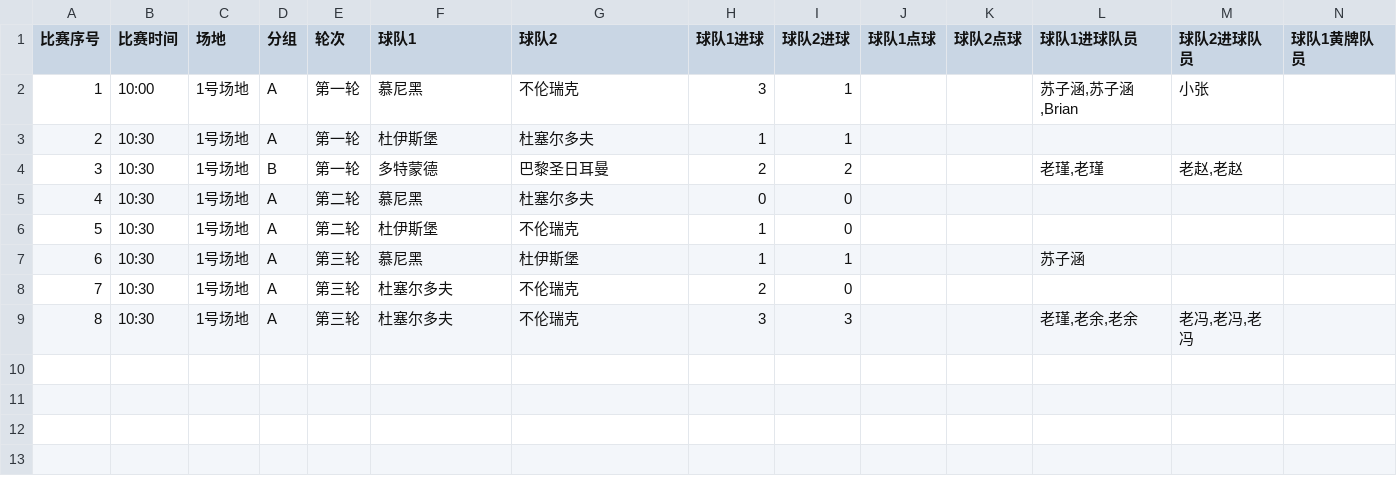
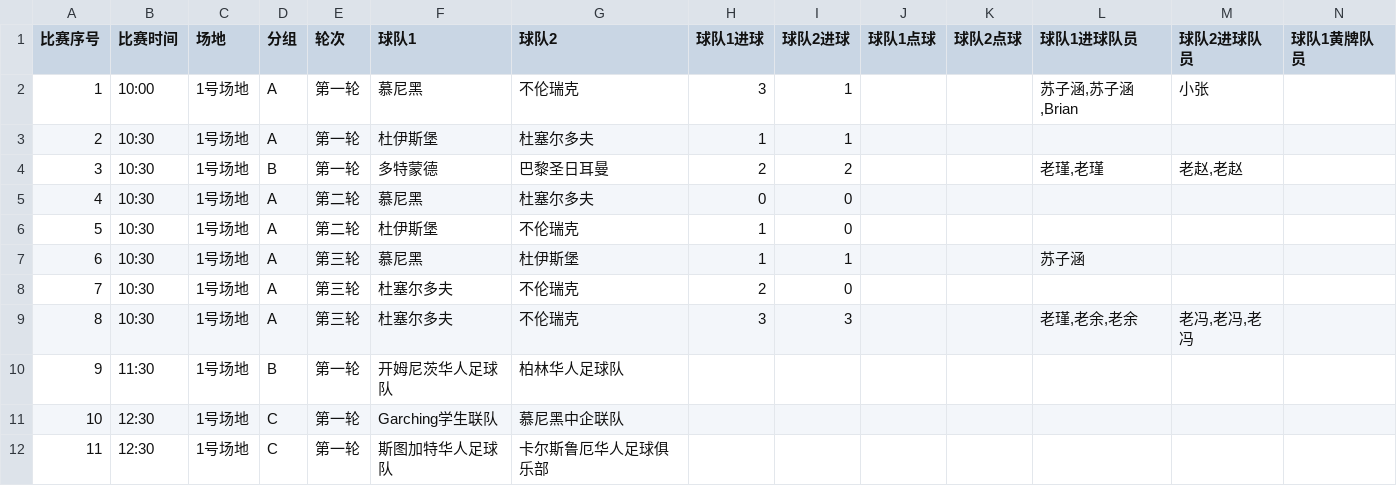
Before and after one commit to yifei-zhan/tournament-template-generator, a CSV file: input/matches.csv, drawn as a sheet; only a part is shown; rows hold the shown columns only; the diff names each change by its address in the sheet, - before the commit and + after, or states it on an @@ line.

```diff
--- a/input/matches.csv
+++ b/input/matches.csv
+row 10: 9 | 11:30 | 1号场地 | B | 第一轮 | 开姆尼茨华人足球队 | 柏林华人足球队
+row 11: 10 | 12:30 | 1号场地 | C | 第一轮 | Garching学生联队 | 慕尼黑中企联队
+row 12: 11 | 12:30 | 1号场地 | C | 第一轮 | 斯图加特华人足球队 | 卡尔斯鲁厄华人足球俱乐部
```
Also changed, not shown: input/teams.csv, 10 other files.
